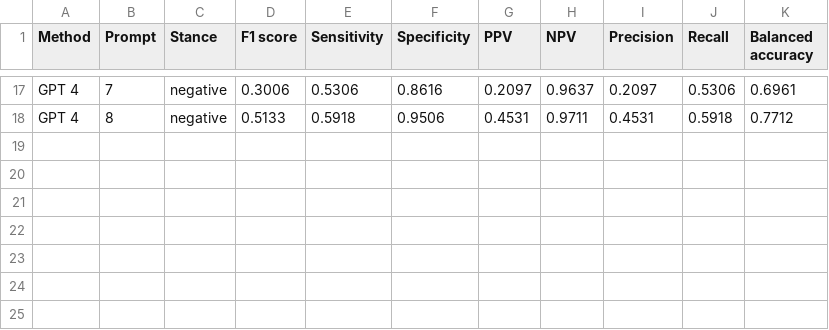
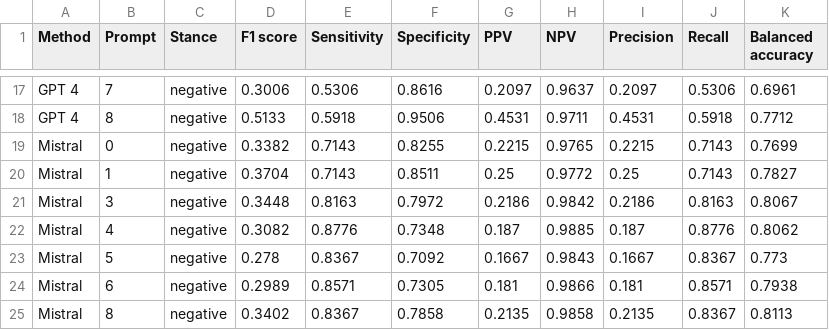
Before and after one commit to digitalepidemiologylab/llm_crowd_experts_annotation, a CSV file: outputs/confusion_matrix_per_class_negative.csv, drawn as a sheet; only a part is shown, gaps mark what is left out; the diff names each change by its address in the sheet, - before the commit and + after, or states it on an @@ line.

```diff
--- a/outputs/confusion_matrix_per_class_negative.csv
+++ b/outputs/confusion_matrix_per_class_negative.csv
+row 19: Mistral | 0 | negative | 0.3382 | 0.7143 | 0.8255 | 0.2215 | 0.9765 | 0.2215 | 0.7143 | 0.7699
+row 20: Mistral | 1 | negative | 0.3704 | 0.7143 | 0.8511 | 0.25 | 0.9772 | 0.25 | 0.7143 | 0.7827
+row 21: Mistral | 3 | negative | 0.3448 | 0.8163 | 0.7972 | 0.2186 | 0.9842 | 0.2186 | 0.8163 | 0.8067
+row 22: Mistral | 4 | negative | 0.3082 | 0.8776 | 0.7348 | 0.187 | 0.9885 | 0.187 | 0.8776 | 0.8062
+row 23: Mistral | 5 | negative | 0.278 | 0.8367 | 0.7092 | 0.1667 | 0.9843 | 0.1667 | 0.8367 | 0.773
+row 24: Mistral | 6 | negative | 0.2989 | 0.8571 | 0.7305 | 0.181 | 0.9866 | 0.181 | 0.8571 | 0.7938
+row 25: Mistral | 8 | negative | 0.3402 | 0.8367 | 0.7858 | 0.2135 | 0.9858 | 0.2135 | 0.8367 | 0.8113
```
Also changed, not shown: outputs/confusion_matrix_per_class_all.csv, outputs/confusion_matrix_per_class_all_agree.csv, 54 other files.
